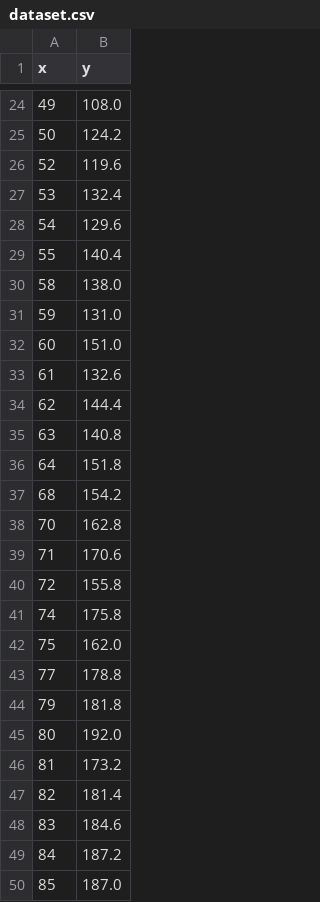
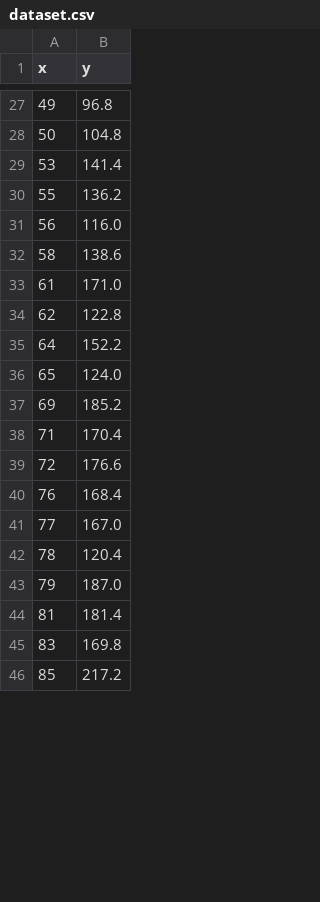
Before and after one commit to AA-Hamza/ML-training---IEEE-CS-ZSB, a CSV file: Task2-Gradient-Dscent-Linear-Regression/dataset.csv, drawn as a sheet; only a part is shown, gaps mark what is left out; the diff covers the shown part only.

Commit message:
better dataset

```diff
--- a/Task2-Gradient-Dscent-Linear-Regression/dataset.csv
+++ b/Task2-Gradient-Dscent-Linear-Regression/dataset.csv
@@ -24,27 +27,20 @@ x,y
-49,108.0
-50,124.2
-52,119.6
-53,132.4
-54,129.6
-55,140.4
-58,138.0
-59,131.0
-60,151.0
-61,132.6
-62,144.4
-63,140.8
-64,151.8
-68,154.2
-70,162.8
-71,170.6
-72,155.8
-74,175.8
-75,162.0
-77,178.8
-79,181.8
-80,192.0
-81,173.2
-82,181.4
-83,184.6
-84,187.2
-85,187.0
+49,96.8
+50,104.8
+53,141.4
+55,136.2
+56,116.0
+58,138.6
+61,171.0
+62,122.8
+64,152.2
+65,124.0
+69,185.2
+71,170.4
+72,176.6
+76,168.4
+77,167.0
+78,120.4
+79,187.0
+81,181.4
+83,169.8
+85,217.2
```
Also changed, not shown: 13 added rows, 15 removed rows and 17 edited cells elsewhere in this file, 1 other file.
